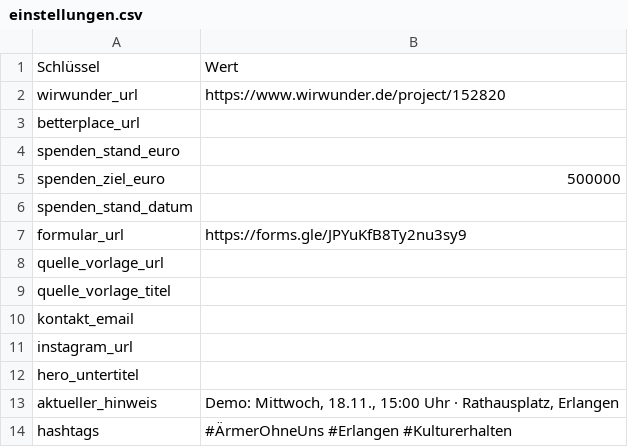
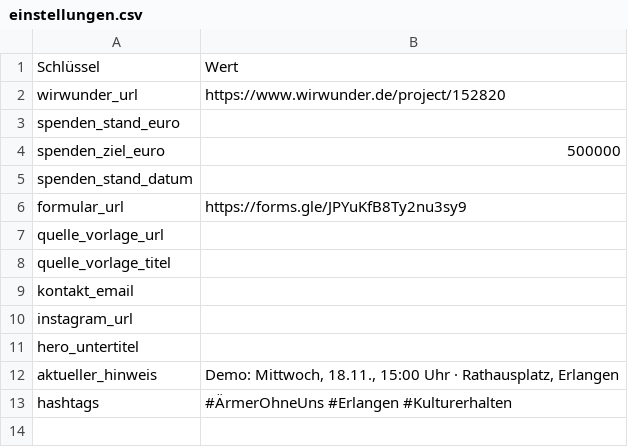
Before and after one commit to rohmerchristian-bit/aermer-ohne-uns, a CSV file: data/einstellungen.csv, drawn as a sheet; the diff names each change by its address in the sheet, - before the commit and + after, or states it on an @@ line.

```diff
--- a/data/einstellungen.csv
+++ b/data/einstellungen.csv
-row 3: betterplace_url
```
Also changed, not shown: data/sample/einstellungen.csv, 6 other files.
